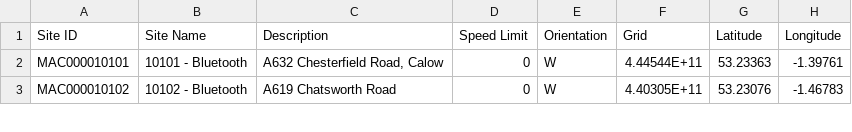
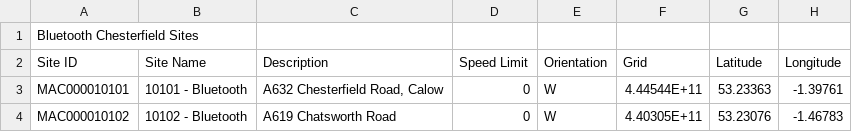
Before and after one commit to sreesomadas/MMFT-Class-Project-2017-2018, a CSV file: Sree/BTsites.csv, drawn as a sheet; only a part is shown; the diff names each change by its address in the sheet, - before the commit and + after, or states it on an @@ line.

Commit message:
Add files via upload

```diff
--- a/Sree/BTsites.csv
+++ b/Sree/BTsites.csv
+row 1: Bluetooth Chesterfield Sites
```
